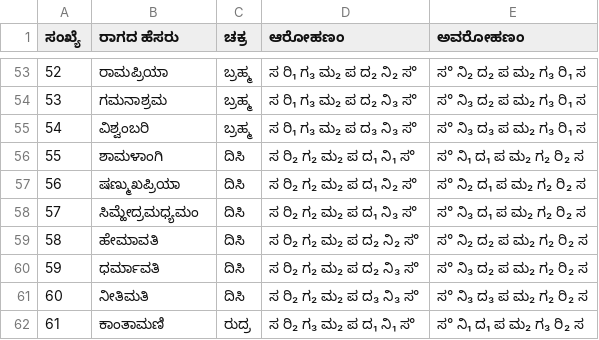
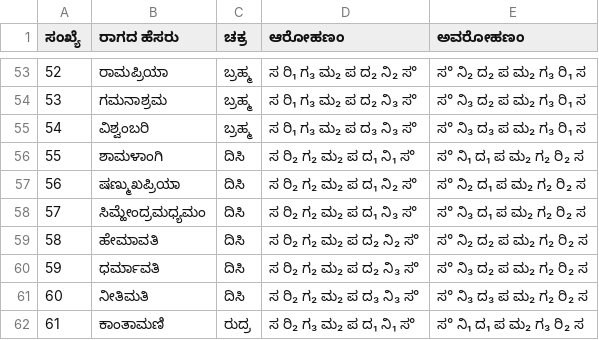
Before and after one commit to dhivyanj/TheMelakartaChartsProject, a CSV file: tables/kn.csv, drawn as a sheet; only a part is shown, gaps mark what is left out.

```diff
--- a/tables/kn.csv
+++ b/tables/kn.csv
@@ -57,3 +57,3 @@
 56,ಷಣ್ಮುಖಪ್ರಿಯಾ,ದಿಸಿ,ಸ ರಿ₂ ಗ₂ ಮ₂ ಪ ದ₁ ನಿ₂ ಸ°,ಸ° ನಿ₂ ದ₁ ಪ ಮ₂ ಗ₂ ರಿ₂ ಸ
-57,ಸಿಮ್ಹೇದ್ರಮಧ್ಯಮಂ,ದಿಸಿ,ಸ ರಿ₂ ಗ₂ ಮ₂ ಪ ದ₁ ನಿ₃ ಸ°,ಸ° ನಿ₃ ದ₁ ಪ ಮ₂ ಗ₂ ರಿ₂ ಸ
+57,ಸಿಮ್ಹೇಂದ್ರಮಧ್ಯಮಂ,ದಿಸಿ,ಸ ರಿ₂ ಗ₂ ಮ₂ ಪ ದ₁ ನಿ₃ ಸ°,ಸ° ನಿ₃ ದ₁ ಪ ಮ₂ ಗ₂ ರಿ₂ ಸ
 58,ಹೇಮಾವತಿ,ದಿಸಿ,ಸ ರಿ₂ ಗ₂ ಮ₂ ಪ ದ₂ ನಿ₂ ಸ°,ಸ° ನಿ₂ ದ₂ ಪ ಮ₂ ಗ₂ ರಿ₂ ಸ
```
Also changed, not shown: 1 other file.
